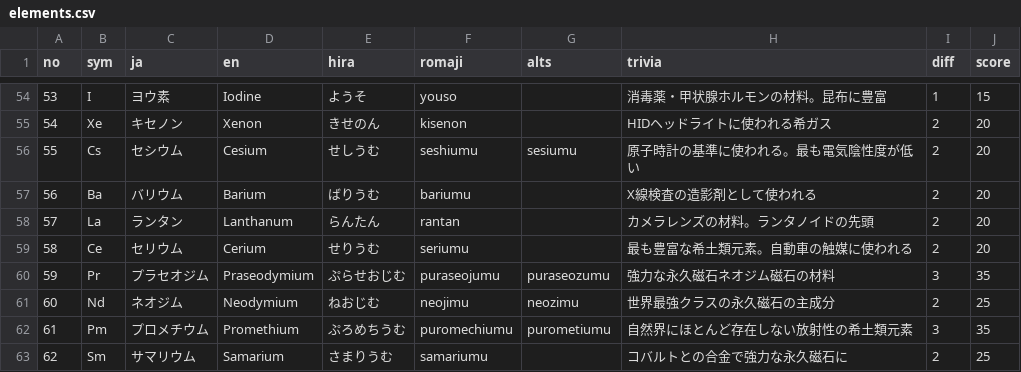
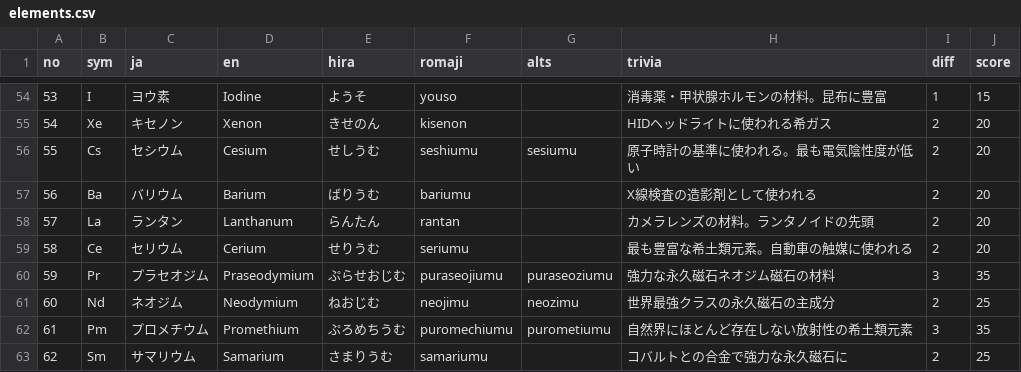
Before and after one commit to astro-root/astro-root.github.io, a CSV file: typing/elements.csv, drawn as a sheet; only a part is shown, gaps mark what is left out.

Commit message:
Fix romanization of Praseodymium in elements.csv
Corrected romanization of 'プラセオジム' in the CSV file.

```diff
--- a/typing/elements.csv
+++ b/typing/elements.csv
@@ -59,3 +59,3 @@ no,sym,ja,en,hira,romaji,alts,trivia,diff,score
 58,Ce,セリウム,Cerium,せりうむ,seriumu,,最も豊富な希土類元素。自動車の触媒に使われる,2,20
-59,Pr,プラセオジム,Praseodymium,ぷらせおじむ,puraseojumu,puraseozumu,強力な永久磁石ネオジム磁石の材料,3,35
+59,Pr,プラセオジム,Praseodymium,ぷらせおじむ,puraseojiumu,puraseoziumu,強力な永久磁石ネオジム磁石の材料,3,35
 60,Nd,ネオジム,Neodymium,ねおじむ,neojimu,neozimu,世界最強クラスの永久磁石の主成分,2,25
```
